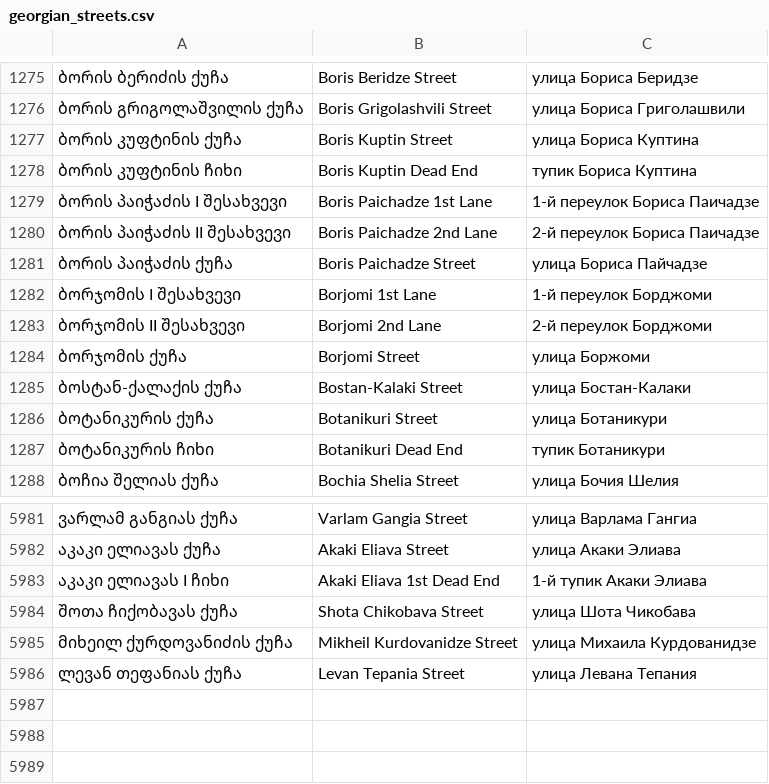
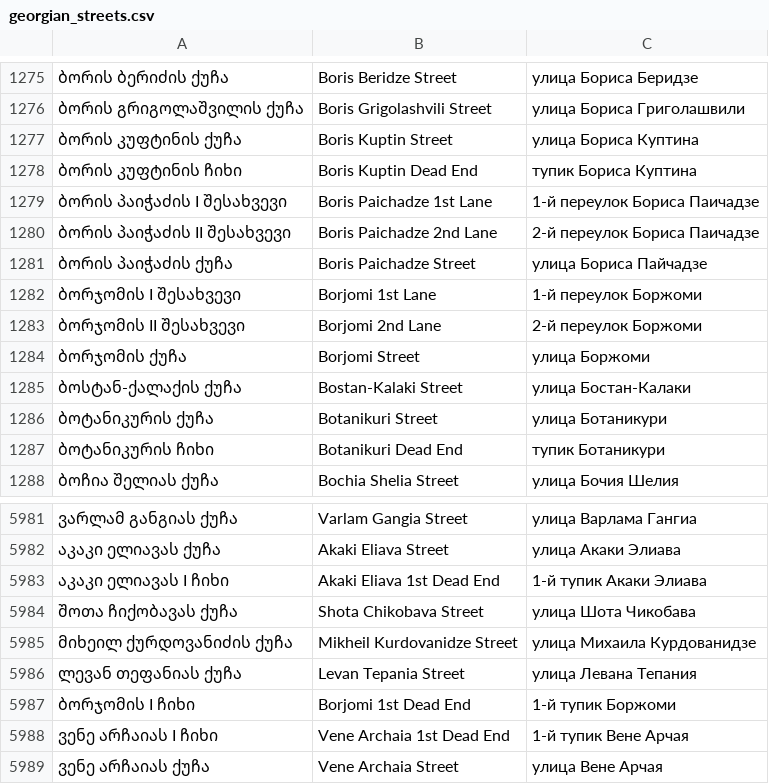
Before and after one commit to Antisida/JOSM-Ge-address-helper-plugin, a CSV file: src/main/resources/street-list/georgian_streets.csv, drawn as a sheet; only a part is shown, gaps mark what is left out; the diff names each change by its address in the sheet, - before the commit and + after, or states it on an @@ line.

```diff
--- a/src/main/resources/street-list/georgian_streets.csv
+++ b/src/main/resources/street-list/georgian_streets.csv
-C1282: 1-й переулок Борджоми
+C1282: 1-й переулок Боржоми
-C1283: 2-й переулок Борджоми
+C1283: 2-й переулок Боржоми
+row 5987: ბორჯომის I ჩიხი | Borjomi 1st Dead End | 1-й тупик Боржоми
+row 5988: ვენე არჩაიას I ჩიხი | Vene Archaia 1st Dead End | 1-й тупик Вене Арчая
+row 5989: ვენე არჩაიას ქუჩა | Vene Archaia Street | улица Вене Арчая
```
Also changed, not shown: 4 other files.
